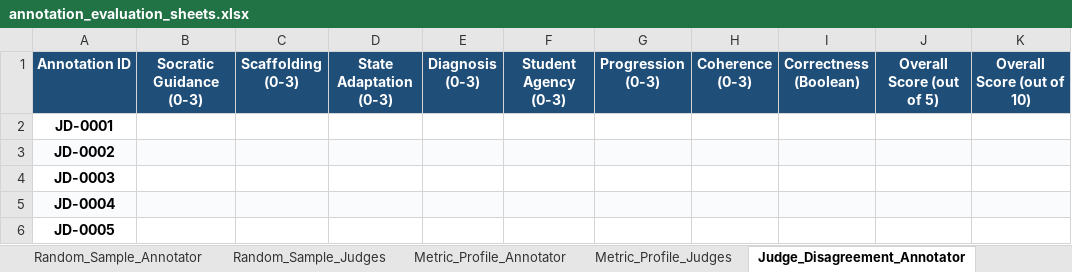
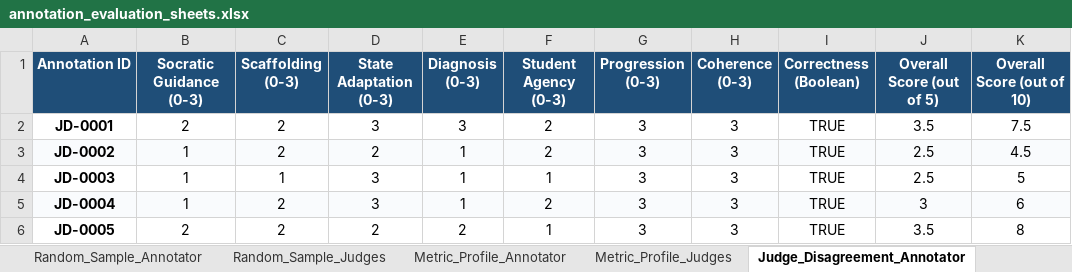
Before and after one commit to asn1O/Socratic_AI_judge_pipeline, an Excel workbook: misc/annotation_excel_files/annotation_evaluation_sheets.xlsx, sheet Judge_Disagreement_Annotator, drawn as a sheet; only a part is shown; values as stored, in another font and other column widths than the file's, no borders; the diff covers the shown part only; the diff names each change by its address in the sheet, - before the commit and + after, or states it on an @@ line.

```diff
--- a/misc/annotation_excel_files/annotation_evaluation_sheets.xlsx (sheet Judge_Disagreement_Annotator)
+++ b/misc/annotation_excel_files/annotation_evaluation_sheets.xlsx (sheet Judge_Disagreement_Annotator)
-B2 (Socratic Guidance (0-3)): (empty)
+B2 (Socratic Guidance (0-3)): 2
-C2:C3 (Scaffolding (0-3)): (empty)
+C2:C3 (Scaffolding (0-3)): 2
-D2 (State Adaptation (0-3)): (empty)
+D2 (State Adaptation (0-3)): 3
-E2 (Diagnosis (0-3)): (empty)
+E2 (Diagnosis (0-3)): 3
-F2:F3 (Student Agency (0-3)): (empty)
+F2:F3 (Student Agency (0-3)): 2
-G2:G6 (Progression (0-3)): (empty)
+G2:G6 (Progression (0-3)): 3
-H2:H6 (Coherence (0-3)): (empty)
+H2:H6 (Coherence (0-3)): 3
-I2:I6 (Correctness (Boolean)): (empty)
+I2:I6 (Correctness (Boolean)): TRUE
-J2 (Overall Score (out of 5)): (empty)
+J2 (Overall Score (out of 5)): 3.5
-K2 (Overall Score (out of 10)): (empty)
+K2 (Overall Score (out of 10)): 7.5
-B3:B5 (Socratic Guidance (0-3)): (empty)
+B3:B5 (Socratic Guidance (0-3)): 1
-D3 (State Adaptation (0-3)): (empty)
+D3 (State Adaptation (0-3)): 2
-E3:E5 (Diagnosis (0-3)): (empty)
+E3:E5 (Diagnosis (0-3)): 1
-J3:J4 (Overall Score (out of 5)): (empty)
+J3:J4 (Overall Score (out of 5)): 2.5
-K3 (Overall Score (out of 10)): (empty)
+K3 (Overall Score (out of 10)): 4.5
-C4 (Scaffolding (0-3)): (empty)
+C4 (Scaffolding (0-3)): 1
-D4:D5 (State Adaptation (0-3)): (empty)
+D4:D5 (State Adaptation (0-3)): 3
-F4 (Student Agency (0-3)): (empty)
+F4 (Student Agency (0-3)): 1
-K4 (Overall Score (out of 10)): (empty)
+K4 (Overall Score (out of 10)): 5
-C5:C6 (Scaffolding (0-3)): (empty)
+C5:C6 (Scaffolding (0-3)): 2
-F5 (Student Agency (0-3)): (empty)
+F5 (Student Agency (0-3)): 2
-J5 (Overall Score (out of 5)): (empty)
+J5 (Overall Score (out of 5)): 3
-K5 (Overall Score (out of 10)): (empty)
+K5 (Overall Score (out of 10)): 6
-B6 (Socratic Guidance (0-3)): (empty)
+B6 (Socratic Guidance (0-3)): 2
-D6 (State Adaptation (0-3)): (empty)
+D6 (State Adaptation (0-3)): 2
-E6 (Diagnosis (0-3)): (empty)
+E6 (Diagnosis (0-3)): 2
-F6 (Student Agency (0-3)): (empty)
+F6 (Student Agency (0-3)): 1
-J6 (Overall Score (out of 5)): (empty)
+J6 (Overall Score (out of 5)): 3.5
-K6 (Overall Score (out of 10)): (empty)
+K6 (Overall Score (out of 10)): 8
```
Also changed, not shown: 290 edited cells elsewhere in this sheet, sheet Metric_Profile_Annotator, misc/annotation_excel_files/judge_disagreement_sample_annotator.xlsx, misc/annotation_excel_files/metric_profile_sample_annotator.xlsx, 22 other files.
